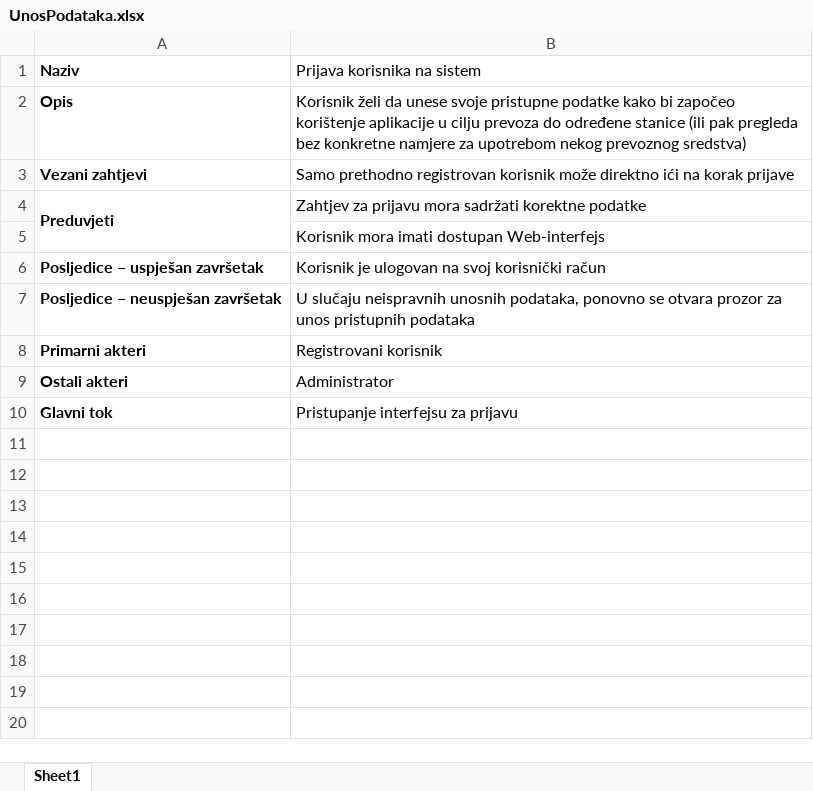
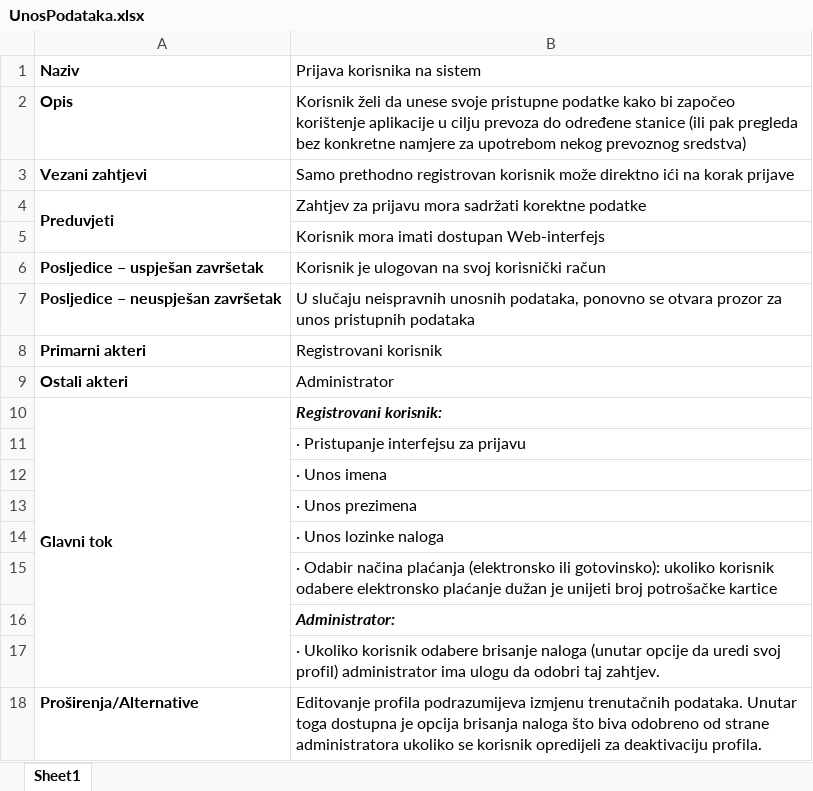
Before and after one commit to ooad-2017-2018/Grupa3-Grasomoni, an Excel workbook: UseCaseIScenarij/UnosPodataka.xlsx, sheet Sheet1, drawn as a sheet; values as stored, in another font and other column widths than the file's, no borders; the diff names each change by its address in the sheet, - before the commit and + after, or states it on an @@ line.

Commit message:
Add files via upload
Prepravka scenarija o unosu podataka

```diff
--- a/UseCaseIScenarij/UnosPodataka.xlsx (sheet Sheet1)
+++ b/UseCaseIScenarij/UnosPodataka.xlsx (sheet Sheet1)
+A10:A17 merged
-B10 (Prijava korisnika na sistem): Pristupanje interfejsu za prijavu
+B10 (Prijava korisnika na sistem): Registrovani korisnik:
@@ B10 bold: off → on, italic: off → on @@
+row 11:  | · Pristupanje interfejsu za prijavu
+row 12:  | · Unos imena
+row 13:  | · Unos prezimena
+row 14:  | · Unos lozinke naloga
+row 15:  | · Odabir načina plaćanja (elektronsko ili gotovinsko): ukoliko korisnik odabere elektronsko plaćanje dužan je unijeti broj potrošačke kartice
+row 16:  | Administrator:
+row 17:  | · Ukoliko korisnik odabere brisanje naloga (unutar opcije da uredi svoj profil) administrator ima ulogu da odobri taj zahtjev.
+row 18: Proširenja/Alternative | Editovanje profila podrazumijeva izmjenu trenutačnih podataka. Unutar toga dostupna je opcija brisanja naloga što biva odobreno od strane administratora ukoliko se korisnik opredijeli za deaktivaciju profila.
```
Also changed, not shown: 3 other files.
